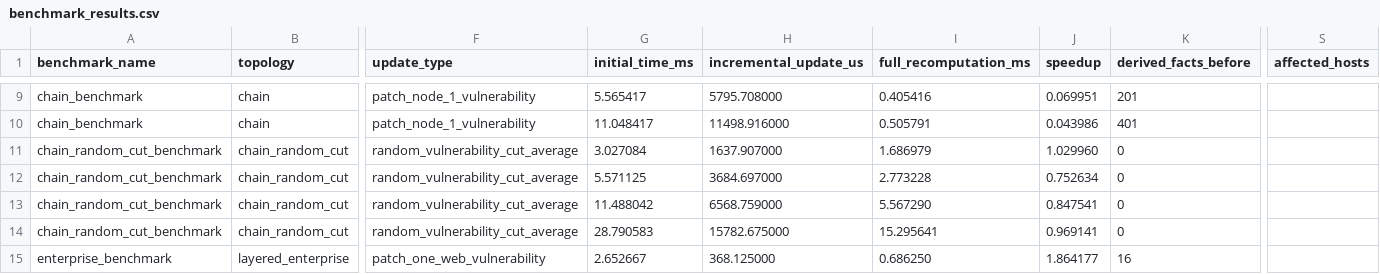
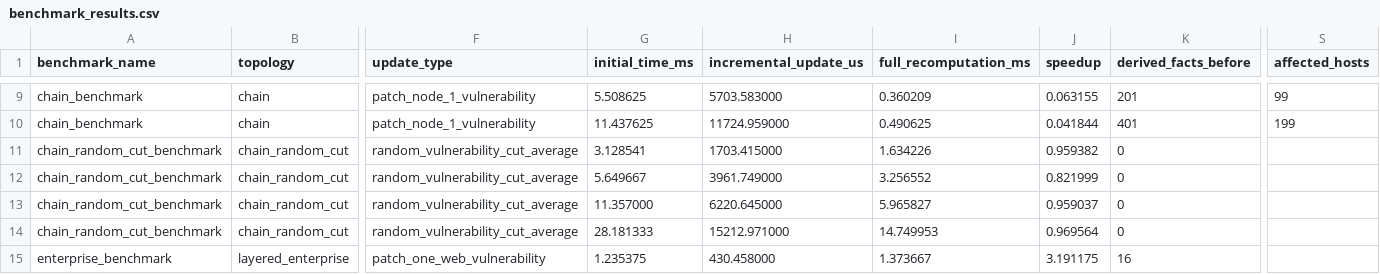
Before and after one commit to stefi19/DynamicAttackGraphs, a CSV file: website/assets/benchmark_results.csv, drawn as a sheet; only a part is shown, gaps mark what is left out; the diff covers the shown part only; the diff names each change by its address in the sheet, - before the commit and + after, or states it on an @@ line.

```diff
--- a/website/assets/benchmark_results.csv
+++ b/website/assets/benchmark_results.csv
-G9 (initial_time_ms): 5.565417
+G9 (initial_time_ms): 5.508625
-H9 (incremental_update_us): 5795.708000
+H9 (incremental_update_us): 5703.583000
-I9 (full_recomputation_ms): 0.405416
+I9 (full_recomputation_ms): 0.360209
-J9 (speedup): 0.069951
+J9 (speedup): 0.063155
-S9 (affected_hosts): (empty)
+S9 (affected_hosts): 99
-G10 (initial_time_ms): 11.048417
+G10 (initial_time_ms): 11.437625
-H10 (incremental_update_us): 11498.916000
+H10 (incremental_update_us): 11724.959000
-I10 (full_recomputation_ms): 0.505791
+I10 (full_recomputation_ms): 0.490625
-J10 (speedup): 0.043986
+J10 (speedup): 0.041844
-S10 (affected_hosts): (empty)
+S10 (affected_hosts): 199
-G11 (initial_time_ms): 3.027084
+G11 (initial_time_ms): 3.128541
-H11 (incremental_update_us): 1637.907000
+H11 (incremental_update_us): 1703.415000
-I11 (full_recomputation_ms): 1.686979
+I11 (full_recomputation_ms): 1.634226
-J11 (speedup): 1.029960
+J11 (speedup): 0.959382
-G12 (initial_time_ms): 5.571125
+G12 (initial_time_ms): 5.649667
-H12 (incremental_update_us): 3684.697000
+H12 (incremental_update_us): 3961.749000
-I12 (full_recomputation_ms): 2.773228
+I12 (full_recomputation_ms): 3.256552
-J12 (speedup): 0.752634
+J12 (speedup): 0.821999
-G13 (initial_time_ms): 11.488042
+G13 (initial_time_ms): 11.357000
-H13 (incremental_update_us): 6568.759000
+H13 (incremental_update_us): 6220.645000
-I13 (full_recomputation_ms): 5.567290
+I13 (full_recomputation_ms): 5.965827
-J13 (speedup): 0.847541
+J13 (speedup): 0.959037
-G14 (initial_time_ms): 28.790583
+G14 (initial_time_ms): 28.181333
-H14 (incremental_update_us): 15782.675000
+H14 (incremental_update_us): 15212.971000
-I14 (full_recomputation_ms): 15.295641
+I14 (full_recomputation_ms): 14.749953
-J14 (speedup): 0.969141
+J14 (speedup): 0.969564
-G15 (initial_time_ms): 2.652667
+G15 (initial_time_ms): 1.235375
-H15 (incremental_update_us): 368.125000
+H15 (incremental_update_us): 430.458000
-I15 (full_recomputation_ms): 0.686250
+I15 (full_recomputation_ms): 1.373667
-J15 (speedup): 1.864177
+J15 (speedup): 3.191175
```
Also changed, not shown: 47 edited cells elsewhere in this file, docs/assets/benchmark_results.csv, 16 other files.
